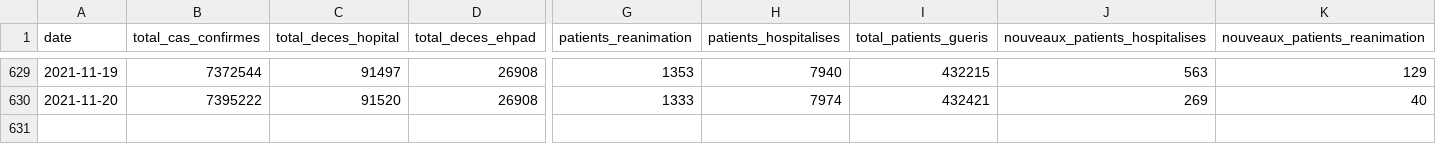
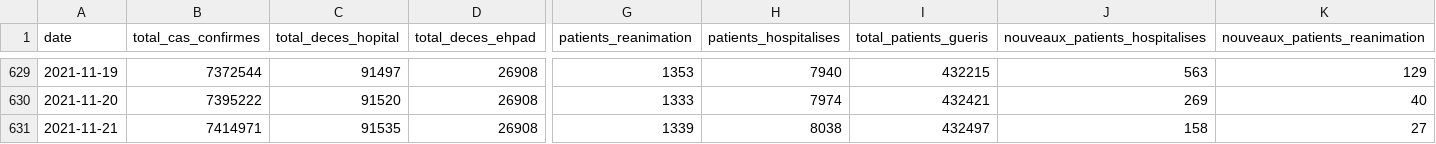
Before and after one commit to CovidTrackerFr/covidtracker-data, a CSV file: data/france/synthese-fra.csv, drawn as a sheet; only a part is shown, gaps mark what is left out; rows hold the shown columns only; the diff names each change by its address in the sheet, - before the commit and + after, or states it on an @@ line.

Commit message:
[auto] data update: France fastlane

```diff
--- a/data/france/synthese-fra.csv
+++ b/data/france/synthese-fra.csv
+row 631: 2021-11-21 | 7414971 | 91535 | 26908 | 1339 | 8038 | 432497 | 158 | 27
```
Also changed, not shown: 31 other files.
